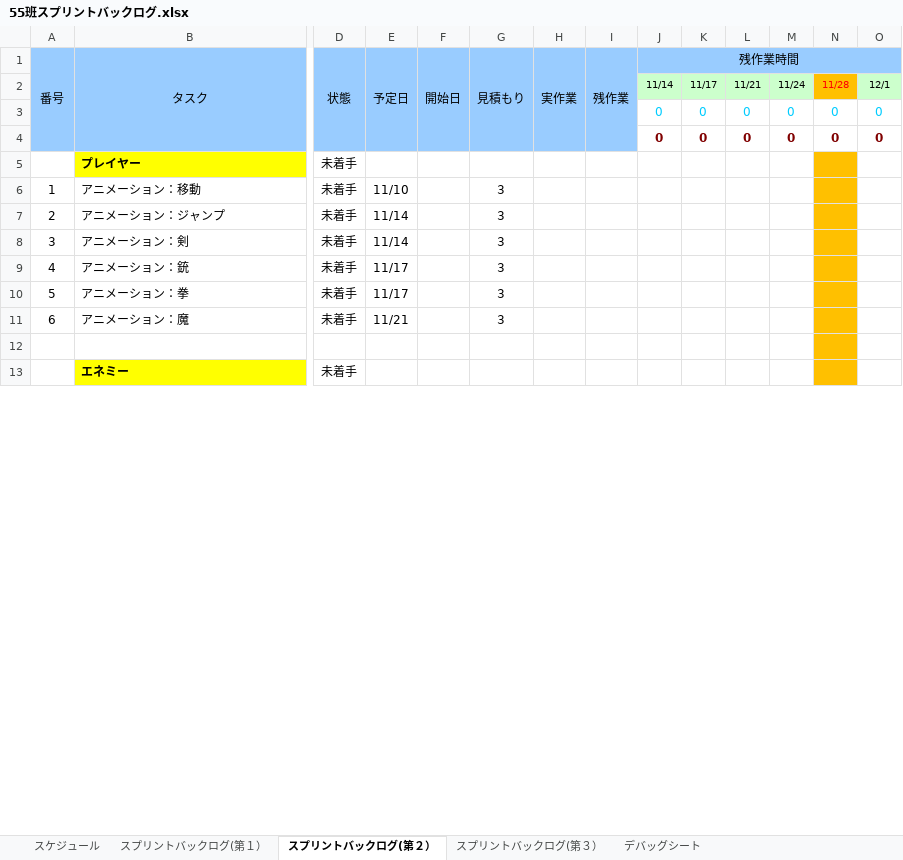
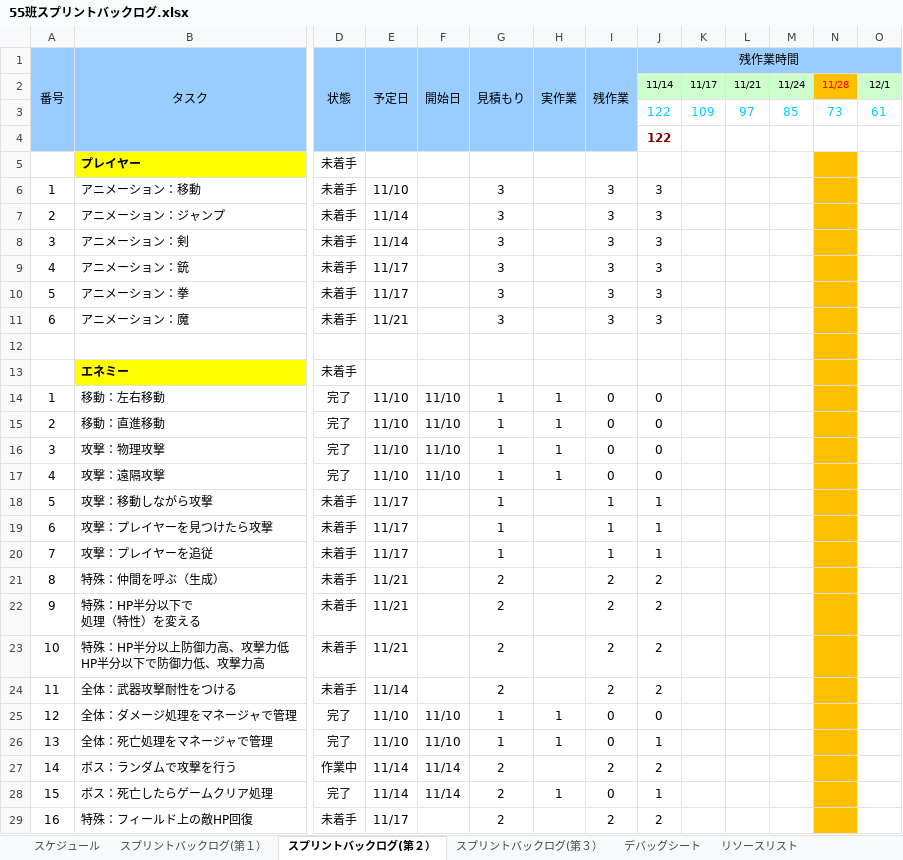
Before and after one commit to nishikubo/2017_graduation, an Excel workbook: 55班スプリントバックログ.xlsx, sheet スプリントバックログ(第２）, drawn as a sheet; only a part is shown, gaps mark what is left out; values as stored, in another font and other column widths than the file's, no borders; charts and pictures and conditional formats not drawn; removed rows and columns are numbered as before the commit, all else as after; rows hold the shown columns only; ↵ is a line break in a cell; the diff covers the shown part only; the diff names each change by its address in the sheet, - before the commit and + after, or states it on an @@ line.

```diff
--- a/55班スプリントバックログ.xlsx (sheet スプリントバックログ(第２）)
+++ b/55班スプリントバックログ.xlsx (sheet スプリントバックログ(第２）)
+sheet tab: リソースリスト
-row 3:  |  |  |  |  |  |  |  | 0 | 0 | 0 | 0 | 0 | 0
-row 4:  |  |  |  |  |  |  |  | 0 | 0 | 0 | 0 | 0 | 0
+row 3:  |  |  |  |  |  |  |  | 122 | 109 | 97 | 85 | 73 | 61
+row 4:  |  |  |  |  |  |  |  | 122
-I6:I11 (残作業): (empty)
+I6:I11 (残作業): 3
-J6:J11 (残作業時間): (empty)
+J6:J11 (残作業時間): 3
+row 14: 1 | 移動：左右移動 | 完了 | 11/10 | 11/10 | 1 | 1 | 0 | 0
+row 15: 2 | 移動：直進移動 | 完了 | 11/10 | 11/10 | 1 | 1 | 0 | 0
+row 16: 3 | 攻撃：物理攻撃 | 完了 | 11/10 | 11/10 | 1 | 1 | 0 | 0
+row 17: 4 | 攻撃：遠隔攻撃 | 完了 | 11/10 | 11/10 | 1 | 1 | 0 | 0
+row 18: 5 | 攻撃：移動しながら攻撃 | 未着手 | 11/17 |  | 1 |  | 1 | 1
+row 19: 6 | 攻撃：プレイヤーを見つけたら攻撃 | 未着手 | 11/17 |  | 1 |  | 1 | 1
+row 20: 7 | 攻撃：プレイヤーを追従 | 未着手 | 11/17 |  | 1 |  | 1 | 1
+row 21: 8 | 特殊：仲間を呼ぶ（生成） | 未着手 | 11/21 |  | 2 |  | 2 | 2
+row 22: 9 | 特殊：HP半分以下で ↵ 処理（特性）を変える | 未着手 | 11/21 |  | 2 |  | 2 | 2
+row 23: 10 | 特殊：HP半分以上防御力高、攻撃力低 ↵ HP半分以下で防御力低、攻撃力高 | 未着手 | 11/21 |  | 2 |  | 2 | 2
+row 24: 11 | 全体：武器攻撃耐性をつける | 未着手 | 11/14 |  | 2 |  | 2 | 2
+row 25: 12 | 全体：ダメージ処理をマネージャで管理 | 完了 | 11/10 | 11/10 | 1 | 1 | 0 | 0
+row 26: 13 | 全体：死亡処理をマネージャで管理 | 完了 | 11/10 | 11/10 | 1 | 1 | 0 | 1
+row 27: 14 | ボス：ランダムで攻撃を行う | 作業中 | 11/14 | 11/14 | 2 |  | 2 | 2
+row 28: 15 | ボス：死亡したらゲームクリア処理 | 完了 | 11/14 | 11/14 | 2 | 1 | 0 | 1
+row 29: 16 | 特殊：フィールド上の敵HP回復 | 未着手 | 11/17 |  | 2 |  | 2 | 2
```
Also changed, not shown: 15 added rows, 2 removed rows, 445 edited cells and cell formats elsewhere in this sheet, sheet スプリントバックログ(第１）, formulas that keep their value, charts or pictures, 28 other files.
